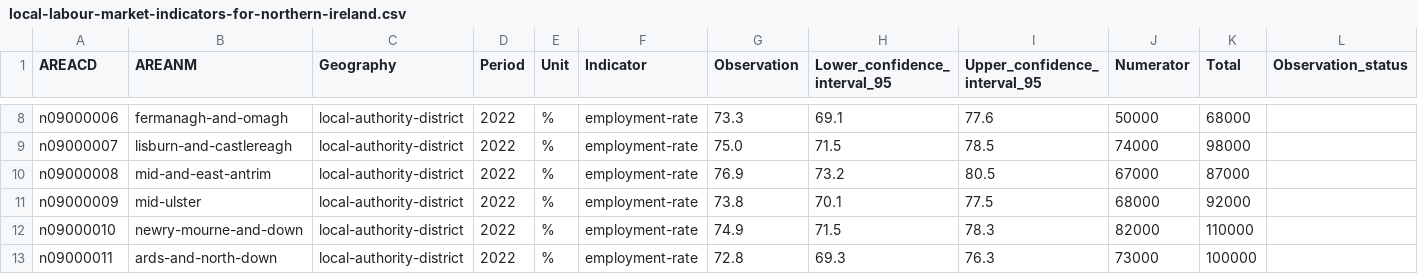
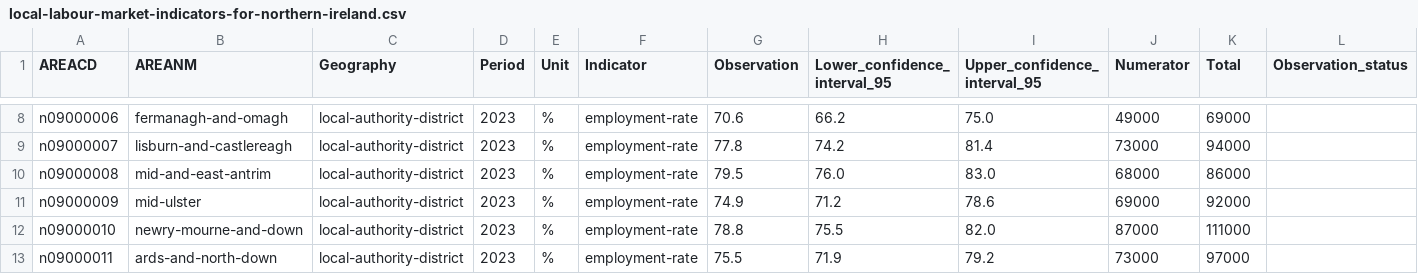
Before and after one commit to GSS-Cogs/family-ESS, a CSV file: out/ni-employment-rate/ni-employment-rate/local-labour-market-indicators-for-northern-ireland.csv, drawn as a sheet; only a part is shown, gaps mark what is left out; the diff covers the shown part only; the diff names each change by its address in the sheet, - before the commit and + after, or states it on an @@ line.

```diff
--- a/out/ni-employment-rate/ni-employment-rate/local-labour-market-indicators-for-northern-ireland.csv
+++ b/out/ni-employment-rate/ni-employment-rate/local-labour-market-indicators-for-northern-ireland.csv
-D8:D13 (Period): 2022
+D8:D13 (Period): 2023
-G8 (Observation): 73.3
+G8 (Observation): 70.6
-H8 (Lower_confidence_interval_95): 69.1
+H8 (Lower_confidence_interval_95): 66.2
-I8 (Upper_confidence_interval_95): 77.6
+I8 (Upper_confidence_interval_95): 75.0
-J8 (Numerator): 50000
+J8 (Numerator): 49000
-K8 (Total): 68000
+K8 (Total): 69000
-G9 (Observation): 75.0
+G9 (Observation): 77.8
-H9 (Lower_confidence_interval_95): 71.5
+H9 (Lower_confidence_interval_95): 74.2
-I9 (Upper_confidence_interval_95): 78.5
+I9 (Upper_confidence_interval_95): 81.4
-J9 (Numerator): 74000
+J9 (Numerator): 73000
-K9 (Total): 98000
+K9 (Total): 94000
-G10 (Observation): 76.9
+G10 (Observation): 79.5
-H10 (Lower_confidence_interval_95): 73.2
+H10 (Lower_confidence_interval_95): 76.0
-I10 (Upper_confidence_interval_95): 80.5
+I10 (Upper_confidence_interval_95): 83.0
-J10 (Numerator): 67000
+J10 (Numerator): 68000
-K10 (Total): 87000
+K10 (Total): 86000
-G11 (Observation): 73.8
+G11 (Observation): 74.9
-H11 (Lower_confidence_interval_95): 70.1
+H11 (Lower_confidence_interval_95): 71.2
-I11 (Upper_confidence_interval_95): 77.5
+I11 (Upper_confidence_interval_95): 78.6
-J11 (Numerator): 68000
+J11 (Numerator): 69000
-G12 (Observation): 74.9
+G12 (Observation): 78.8
-H12 (Lower_confidence_interval_95): 71.5
+H12 (Lower_confidence_interval_95): 75.5
-I12 (Upper_confidence_interval_95): 78.3
+I12 (Upper_confidence_interval_95): 82.0
-J12 (Numerator): 82000
+J12 (Numerator): 87000
-K12 (Total): 110000
+K12 (Total): 111000
-G13 (Observation): 72.8
+G13 (Observation): 75.5
-H13 (Lower_confidence_interval_95): 69.3
+H13 (Lower_confidence_interval_95): 71.9
-I13 (Upper_confidence_interval_95): 76.3
+I13 (Upper_confidence_interval_95): 79.2
-K13 (Total): 100000
+K13 (Total): 97000
```
Also changed, not shown: 107 edited cells elsewhere in this file, 12 other files.
